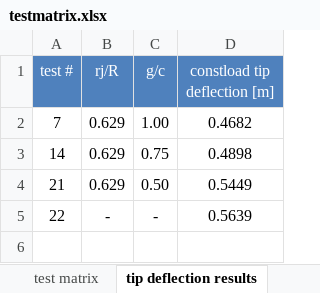
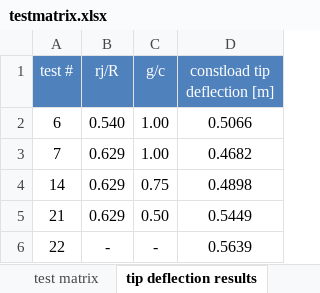
Before and after one commit to perryjohnson/spardesign, an Excel workbook: testmatrix.xlsx, sheet tip deflection results, drawn as a sheet; values as stored, in another font and other column widths than the file's, no borders; charts and pictures not drawn; the diff names each change by its address in the sheet, - before the commit and + after, or states it on an @@ line.

```diff
--- a/testmatrix.xlsx (sheet tip deflection results)
+++ b/testmatrix.xlsx (sheet tip deflection results)
+row 2: 6 | 0.540 | 1.00 | 0.5066
```
Also changed, not shown: charts or pictures, 21 other files.
